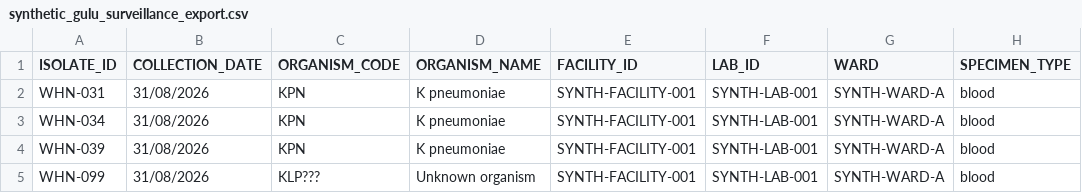
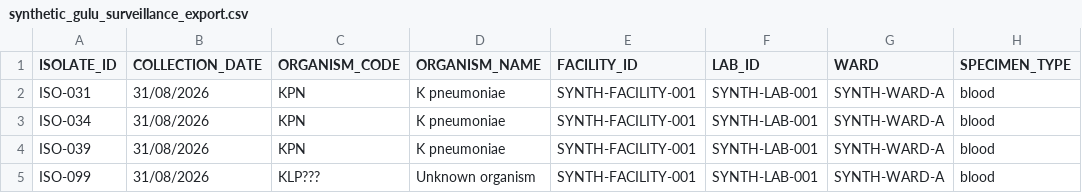
Before and after one commit to ronnielutaro/Ngabo-AMR-Surveillance, a CSV file: demo/connect/synthetic_gulu_surveillance_export.csv, drawn as a sheet; only a part is shown; the diff names each change by its address in the sheet, - before the commit and + after, or states it on an @@ line.

Commit message:
test(connect): use canonical ISO IDs in demo fixture + bridge test (Epic #171)
CanonicalIsolate requires isolate_id matching ISO-\\d{3}. The demo fixture now uses ISO-031/034/039 (accepted; same certified science) and ISO-099 (quarantined). Adds process_connect_csv regression proving clean -> signal -> hero handoff with real counts.

```diff
--- a/demo/connect/synthetic_gulu_surveillance_export.csv
+++ b/demo/connect/synthetic_gulu_surveillance_export.csv
-A2 (ISOLATE_ID): WHN-031
+A2 (ISOLATE_ID): ISO-031
-A3 (ISOLATE_ID): WHN-034
+A3 (ISOLATE_ID): ISO-034
-A4 (ISOLATE_ID): WHN-039
+A4 (ISOLATE_ID): ISO-039
-A5 (ISOLATE_ID): WHN-099
+A5 (ISOLATE_ID): ISO-099
```
Also changed, not shown: 1 other file.
